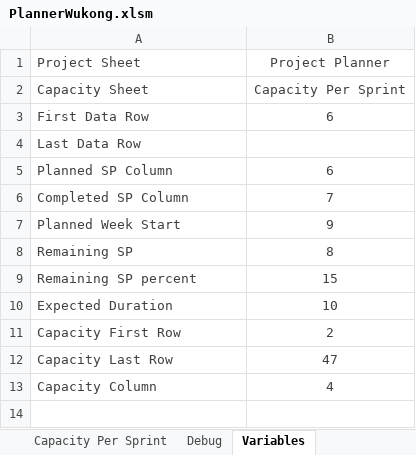
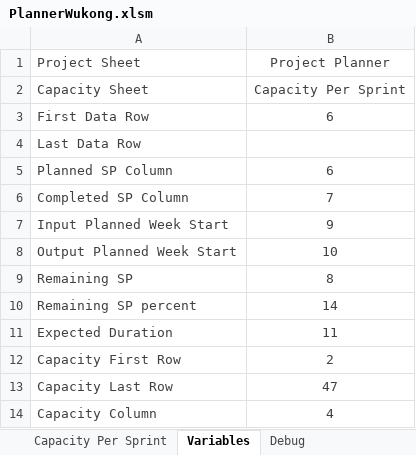
Before and after one commit to aounification/WukongPlanner, an Excel workbook: code/PlannerWukong.xlsm, sheet Variables, drawn as a sheet; values as stored, in another font and other column widths than the file's, no borders; addresses are those after the commit; the diff names each change by its address in the sheet, - before the commit and + after, or states it on an @@ line.

```diff
--- a/code/PlannerWukong.xlsm (sheet Variables)
+++ b/code/PlannerWukong.xlsm (sheet Variables)
@@ sheet tab order changed: Capacity Per Sprint | Variables | Debug @@
-A7 (Project Sheet): Planned Week Start
+A7 (Project Sheet): Input Planned Week Start
+row 8: Output Planned Week Start | 10
-B10 (Project Planner): 15
+B10 (Project Planner): 14
-B11 (Project Planner): 10
+B11 (Project Planner): 11
```
Also changed, not shown: sheet Debug, sheet Project Planner, formulas that keep their value, 6 other files.
